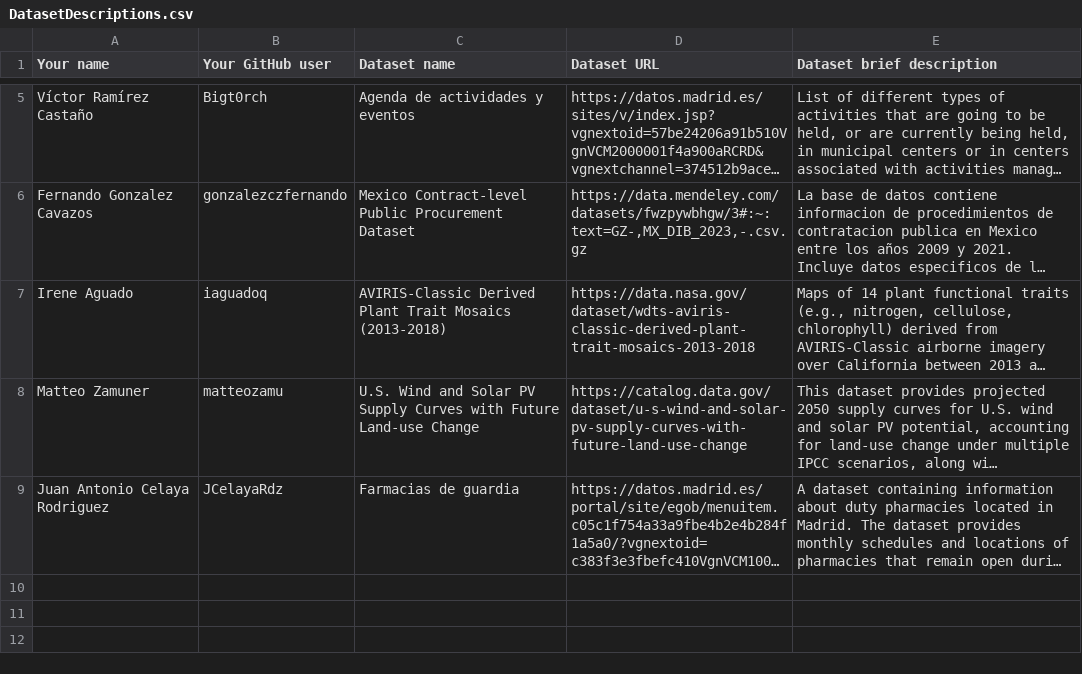
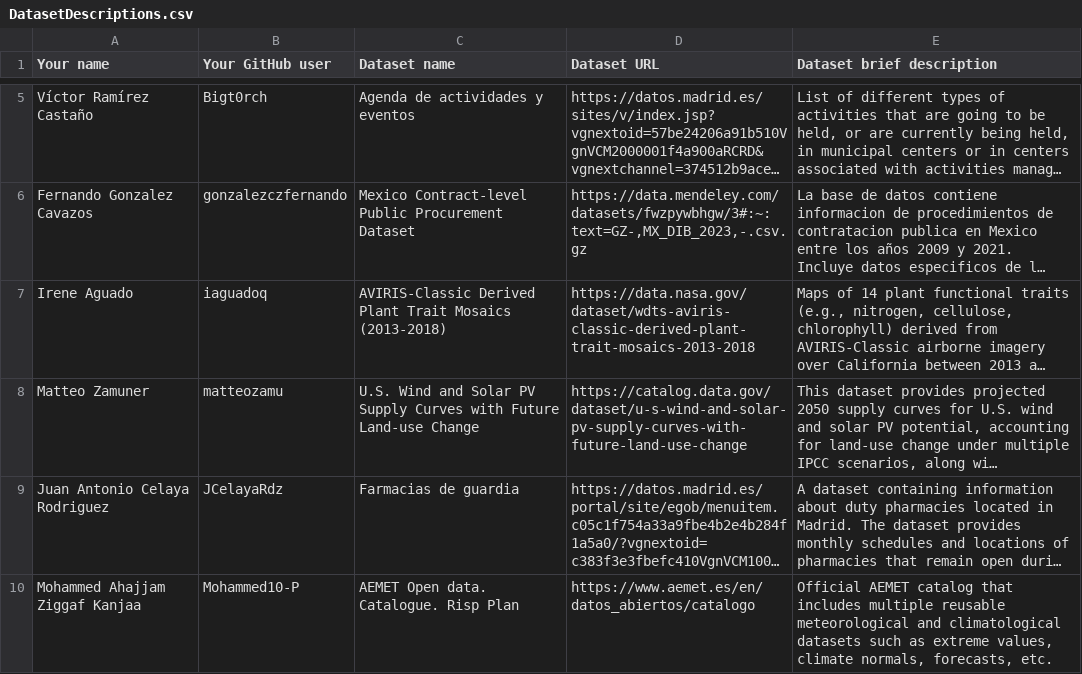
Before and after one commit to FacultadInformatica-LinkedData/Curso2025-2026-ODKG, a CSV file: Assignment1/DatasetDescriptions.csv, drawn as a sheet; only a part is shown, gaps mark what is left out; long unchanged cells end in …; the diff names each change by its address in the sheet, - before the commit and + after, or states it on an @@ line.

Commit message:
Assigment 1 example

```diff
--- a/Assignment1/DatasetDescriptions.csv
+++ b/Assignment1/DatasetDescriptions.csv
+row 10: Mohammed Ahajjam Ziggaf Kanjaa | Mohammed10-P | AEMET Open data. Catalogue. Risp Plan | https://www.aemet.es/en/datos_abiertos/catalogo | Official AEMET catalog that includes multiple reusable meteorological and climatological datasets such as extreme values, climate normals, forecasts, etc.
```
